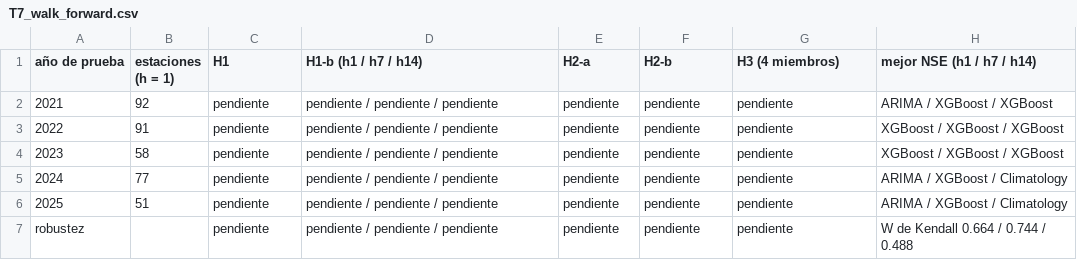
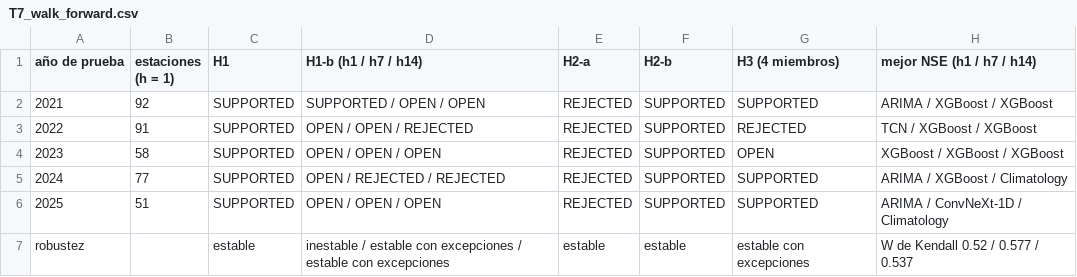
Before and after one commit to pantrok/hidroxai-mx, a CSV file: results/xai_benchmark/tables/T7_walk_forward.csv, drawn as a sheet.

```diff
--- a/results/xai_benchmark/tables/T7_walk_forward.csv
+++ b/results/xai_benchmark/tables/T7_walk_forward.csv
@@ -1,7 +1,7 @@
 año de prueba,estaciones (h = 1),H1,H1-b (h1 / h7 / h14),H2-a,H2-b,H3 (4 miembros),mejor NSE (h1 / h7 / h14)
-2021,92,pendiente,pendiente / pendiente / pendiente,pendiente,pendiente,pendiente,ARIMA / XGBoost / XGBoost
-2022,91,pendiente,pendiente / pendiente / pendiente,pendiente,pendiente,pendiente,XGBoost / XGBoost / XGBoost
-2023,58,pendiente,pendiente / pendiente / pendiente,pendiente,pendiente,pendiente,XGBoost / XGBoost / XGBoost
-2024,77,pendiente,pendiente / pendiente / pendiente,pendiente,pendiente,pendiente,ARIMA / XGBoost / Climatology
-2025,51,pendiente,pendiente / pendiente / pendiente,pendiente,pendiente,pendiente,ARIMA / XGBoost / Climatology
-robustez,,pendiente,pendiente / pendiente / pendiente,pendiente,pendiente,pendiente,W de Kendall 0.664 / 0.744 / 0.488
+2021,92,SUPPORTED,SUPPORTED / OPEN / OPEN,REJECTED,SUPPORTED,SUPPORTED,ARIMA / XGBoost / XGBoost
+2022,91,SUPPORTED,OPEN / OPEN / REJECTED,REJECTED,SUPPORTED,REJECTED,TCN / XGBoost / XGBoost
+2023,58,SUPPORTED,OPEN / OPEN / OPEN,REJECTED,SUPPORTED,OPEN,XGBoost / XGBoost / XGBoost
+2024,77,SUPPORTED,OPEN / REJECTED / REJECTED,REJECTED,SUPPORTED,SUPPORTED,ARIMA / XGBoost / Climatology
+2025,51,SUPPORTED,OPEN / OPEN / OPEN,REJECTED,SUPPORTED,SUPPORTED,ARIMA / ConvNeXt-1D / Climatology
+robustez,,estable,inestable / estable con excepciones / estable con excepciones,estable,estable,estable con excepciones,W de Kendall 0.52 / 0.577 / 0.537
```
Also changed, not shown: results/xai_benchmark/tables/T6_computo.csv, results/xai_benchmark/tables/T7b_walk_forward_metricas.csv, 16 other files.
